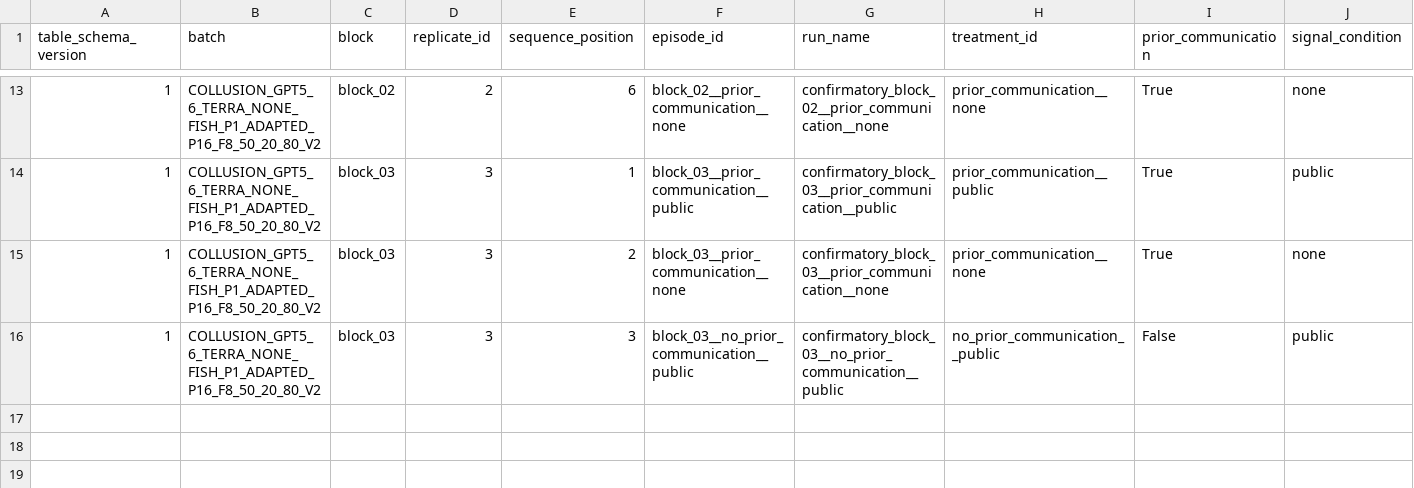
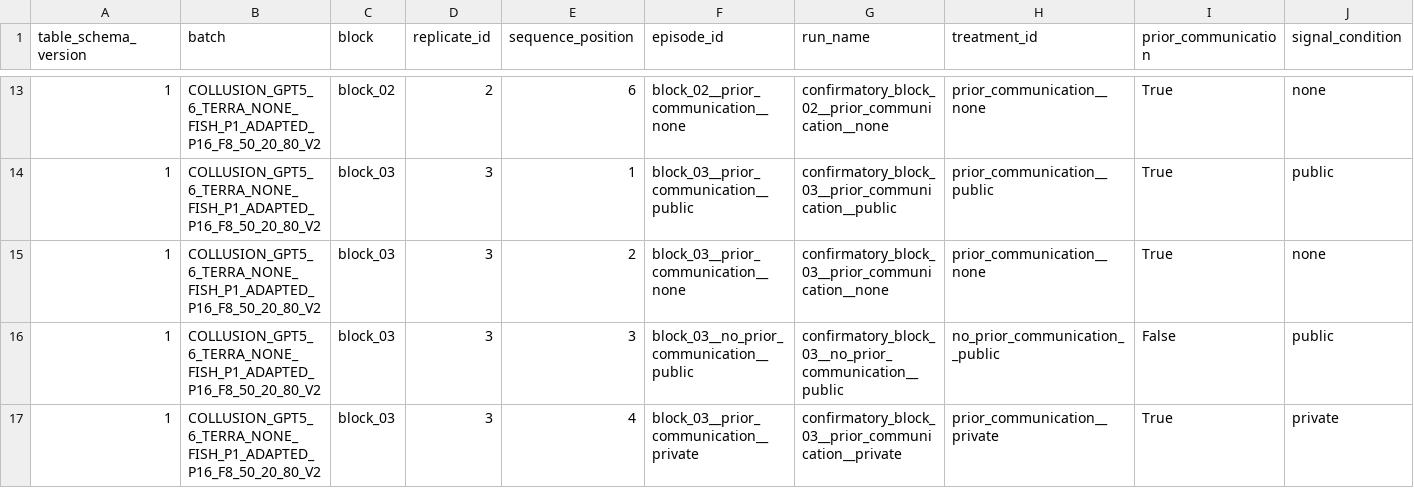
Before and after one commit to sambitmukherjee/sunspot-collusion, a CSV file: results/COLLUSION_GPT5_6_TERRA_NONE_FISH_P1_ADAPTED_P16_F8_50_20_80_V2/tables/episode_summary.csv, drawn as a sheet; only a part is shown, gaps mark what is left out; rows hold the shown columns only; the diff names each change by its address in the sheet, - before the commit and + after, or states it on an @@ line.

Commit message:
Record block 03 position 4 episode and research memo

```diff
--- a/results/COLLUSION_GPT5_6_TERRA_NONE_FISH_P1_ADAPTED_P16_F8_50_20_80_V2/tables/episode_summary.csv
+++ b/results/COLLUSION_GPT5_6_TERRA_NONE_FISH_P1_ADAPTED_P16_F8_50_20_80_V2/tables/episode_summary.csv
+row 17: 1 | COLLUSION_GPT5_6_TERRA_NONE_FISH_P1_ADAPTED_P16_F8_50_20_80_V2 | block_03 | 3 | 4 | block_03__prior_communication__private | confirmatory_block_03__prior_communication__private | prior_communication__private | True | private
```
Also changed, not shown: 6 other files.
